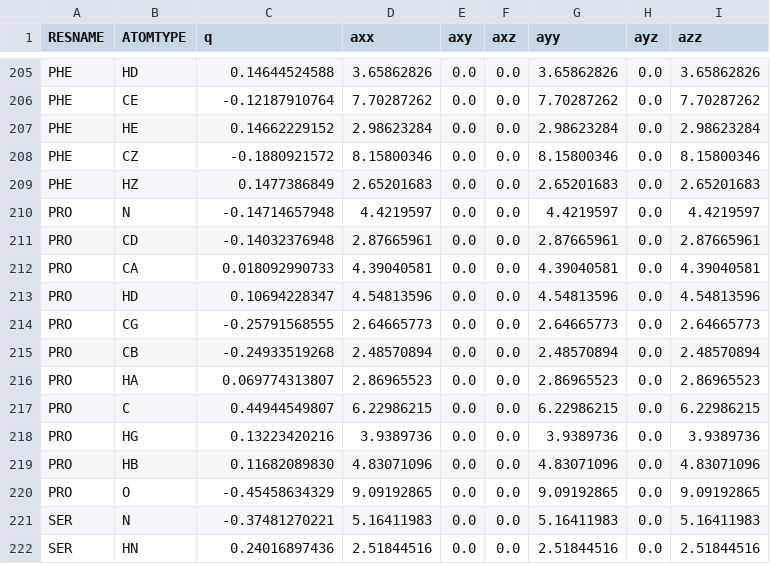
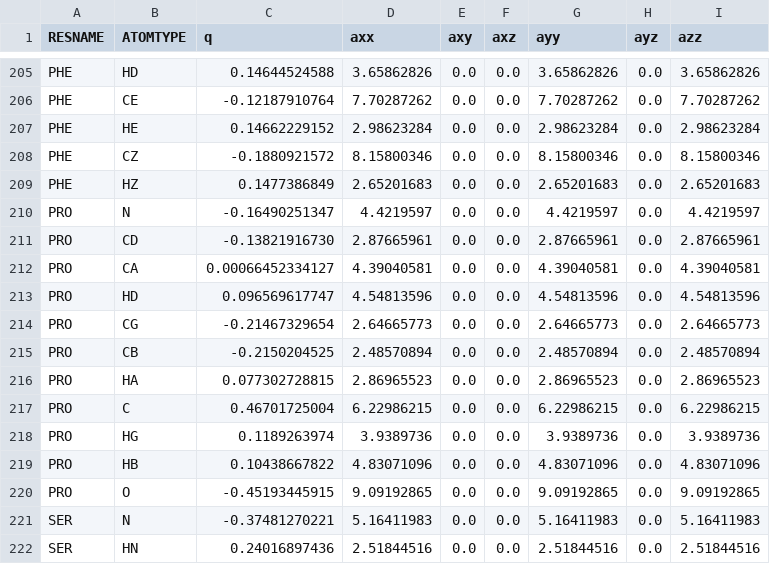
Before and after one commit to peter-reinholdt/propertyfit, a CSV file: data/FFparameters.csv, drawn as a sheet; only a part is shown, gaps mark what is left out.

```diff
--- a/data/FFparameters.csv
+++ b/data/FFparameters.csv
@@ -209,13 +209,13 @@ PHE,CZ,-0.1880921572,8.15800346,0.0,0.0,8.15800346,0.0,8.15800346
 PHE,HZ,0.1477386849,2.65201683,0.0,0.0,2.65201683,0.0,2.65201683
-PRO,N,-0.14714657948,4.4219597,0.0,0.0,4.4219597,0.0,4.4219597
-PRO,CD,-0.14032376948,2.87665961,0.0,0.0,2.87665961,0.0,2.87665961
-PRO,CA,0.018092990733,4.39040581,0.0,0.0,4.39040581,0.0,4.39040581
-PRO,HD,0.10694228347,4.54813596,0.0,0.0,4.54813596,0.0,4.54813596
-PRO,CG,-0.25791568555,2.64665773,0.0,0.0,2.64665773,0.0,2.64665773
-PRO,CB,-0.24933519268,2.48570894,0.0,0.0,2.48570894,0.0,2.48570894
-PRO,HA,0.069774313807,2.86965523,0.0,0.0,2.86965523,0.0,2.86965523
-PRO,C,0.44944549807,6.22986215,0.0,0.0,6.22986215,0.0,6.22986215
-PRO,HG,0.13223420216,3.9389736,0.0,0.0,3.9389736,0.0,3.9389736
-PRO,HB,0.11682089830,4.83071096,0.0,0.0,4.83071096,0.0,4.83071096
-PRO,O,-0.45458634329,9.09192865,0.0,0.0,9.09192865,0.0,9.09192865
+PRO,N,-0.16490251347,4.4219597,0.0,0.0,4.4219597,0.0,4.4219597
+PRO,CD,-0.13821916730,2.87665961,0.0,0.0,2.87665961,0.0,2.87665961
+PRO,CA,0.00066452334127,4.39040581,0.0,0.0,4.39040581,0.0,4.39040581
+PRO,HD,0.096569617747,4.54813596,0.0,0.0,4.54813596,0.0,4.54813596
+PRO,CG,-0.21467329654,2.64665773,0.0,0.0,2.64665773,0.0,2.64665773
+PRO,CB,-0.2150204525,2.48570894,0.0,0.0,2.48570894,0.0,2.48570894
+PRO,HA,0.077302728815,2.86965523,0.0,0.0,2.86965523,0.0,2.86965523
+PRO,C,0.46701725004,6.22986215,0.0,0.0,6.22986215,0.0,6.22986215
+PRO,HG,0.1189263974,3.9389736,0.0,0.0,3.9389736,0.0,3.9389736
+PRO,HB,0.10438667822,4.83071096,0.0,0.0,4.83071096,0.0,4.83071096
+PRO,O,-0.45193445915,9.09192865,0.0,0.0,9.09192865,0.0,9.09192865
 SER,N,-0.37481270221,5.16411983,0.0,0.0,5.16411983,0.0,5.16411983
```
Also changed, not shown: data/FFparameterswithduplicates.csv, 1 other file.
